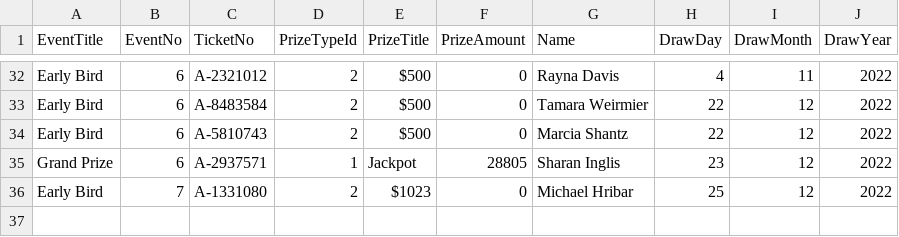
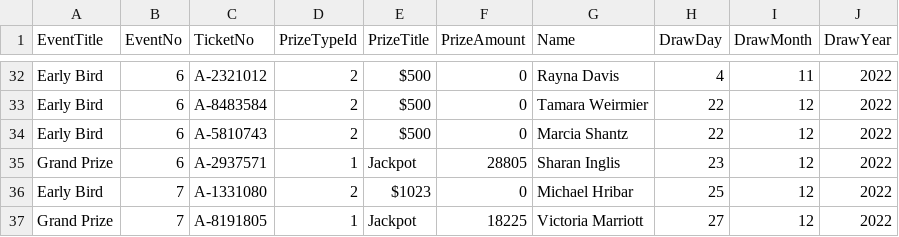
Before and after one commit to LuxYogasegaran/winners-list, a CSV file: grhfraffle.5050central.com$winners.csv, drawn as a sheet; only a part is shown, gaps mark what is left out.

Commit message:
Update grhfraffle.5050central.com$winners.csv

```diff
--- a/grhfraffle.5050central.com$winners.csv
+++ b/grhfraffle.5050central.com$winners.csv
@@ -36 +36,2 @@ Grand Prize,6,A-2937571,1,Jackpot,28805,Sharan Inglis,23,12,2022
 Early Bird,7,A-1331080,2,$1023,0,Michael Hribar,25,12,2022
+Grand Prize,7,A-8191805,1,Jackpot,18225,Victoria Marriott,27,12,2022
```
